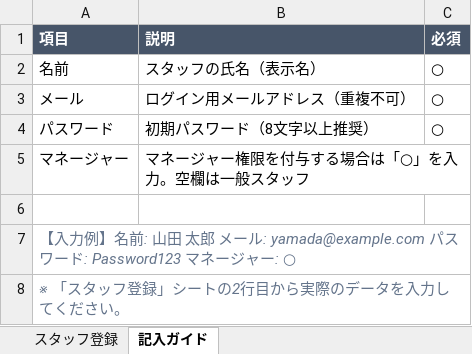
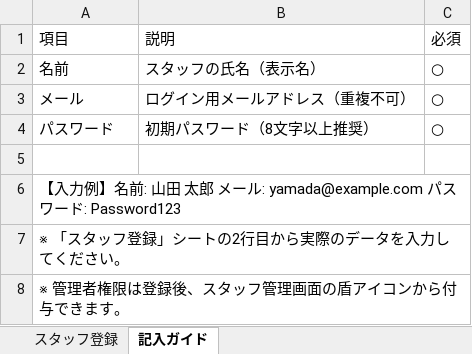
Before and after one commit to akiramiyata-innov/semi-self-app, an Excel workbook: public/スタッフ登録テンプレート.xlsx, sheet 記入ガイド, drawn as a sheet; values as stored, in another font and other column widths than the file's, no borders; removed rows and columns are numbered as before the commit, all else as after; the diff names each change by its address in the sheet, - before the commit and + after, or states it on an @@ line.

```diff
--- a/public/スタッフ登録テンプレート.xlsx (sheet 記入ガイド)
+++ b/public/スタッフ登録テンプレート.xlsx (sheet 記入ガイド)
@@ A1:C1 fill: #475569 → none, bold: on → off, text colour: #FFFFFF → black @@
-row 5: マネージャー | マネージャー権限を付与する場合は「○」を入力。空欄は一般スタッフ
-A6: …ード: Password123 マネージャー: ○
+A6: …ード: Password123
@@ A6:A7 italic: on → off, text colour: #64748B → black @@
+row 8: ※ 管理者権限は登録後、スタッフ管理画面の盾アイコンから付与できます。
```
Also changed, not shown: sheet スタッフ登録, 9 other files.
